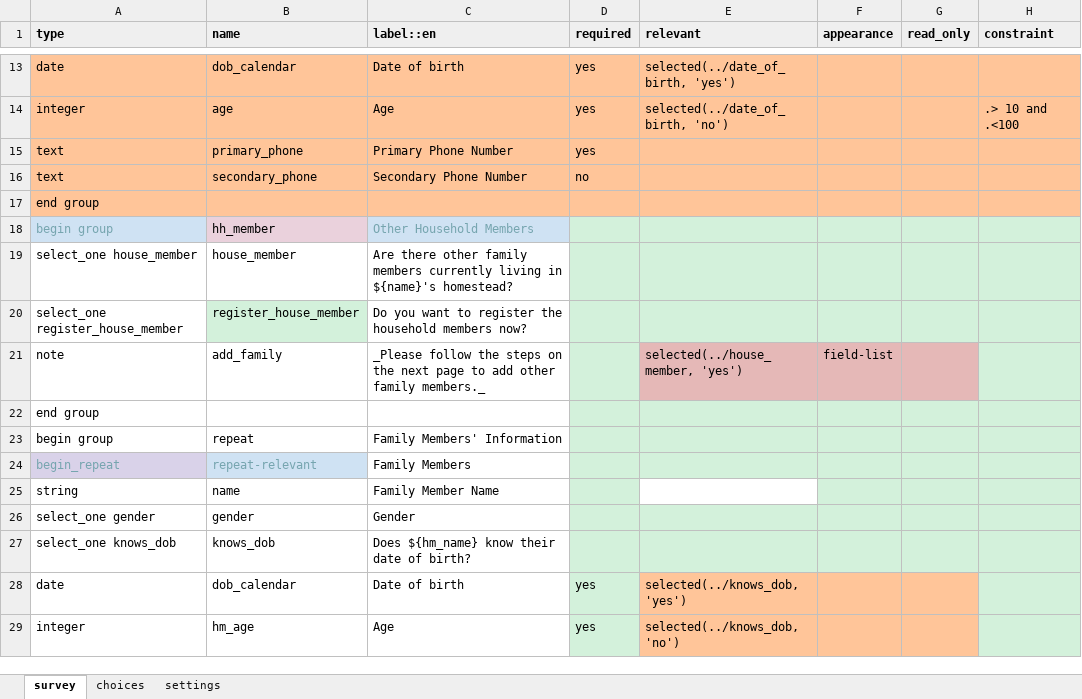
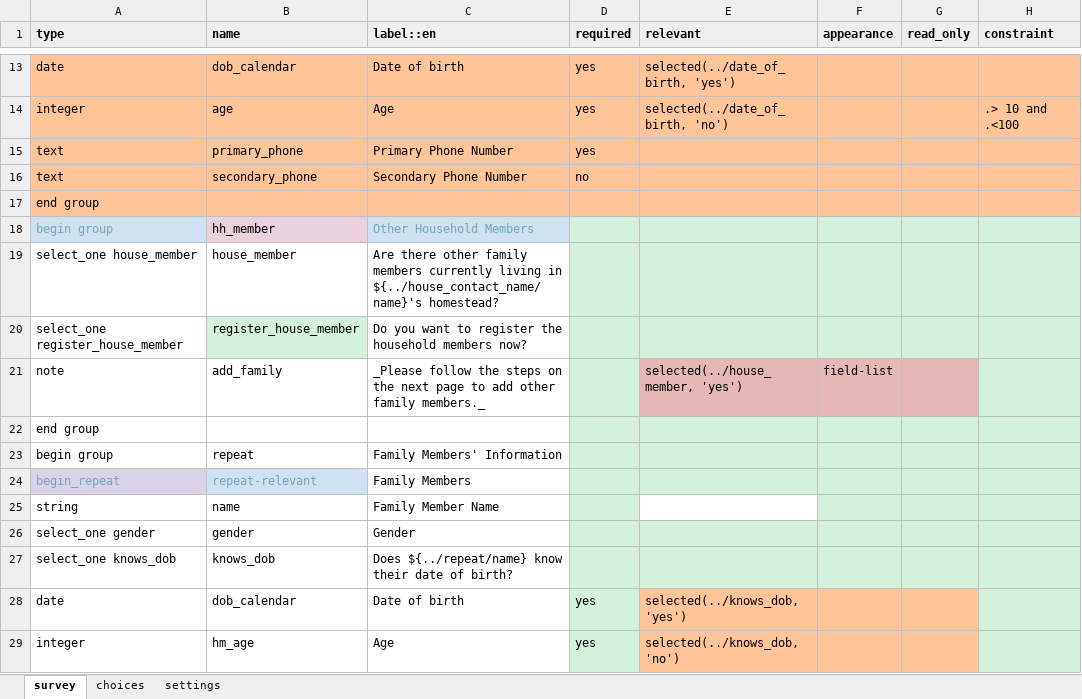
Before and after one commit to oyierp/community-testing-config-test, an Excel workbook: forms/contact/house_hold-create.xlsx, sheet survey, drawn as a sheet; only a part is shown, gaps mark what is left out; values as stored, in another font and other column widths than the file's, no borders; conditional formats not drawn; the diff names each change by its address in the sheet, - before the commit and + after, or states it on an @@ line.

```diff
--- a/forms/contact/house_hold-create.xlsx (sheet survey)
+++ b/forms/contact/house_hold-create.xlsx (sheet survey)
-C19 (label::en): …living in ${name}'s homestead?
+C19 (label::en): …living in ${../house_contact_name/name}'s homestead?
-C27 (label::en): Does ${hm_name} know their date of birth?
+C27 (label::en): Does ${../repeat/name} know their date of birth?
```
Also changed, not shown: sheet settings, forms/contact/house_hold-edit.xlsx.
